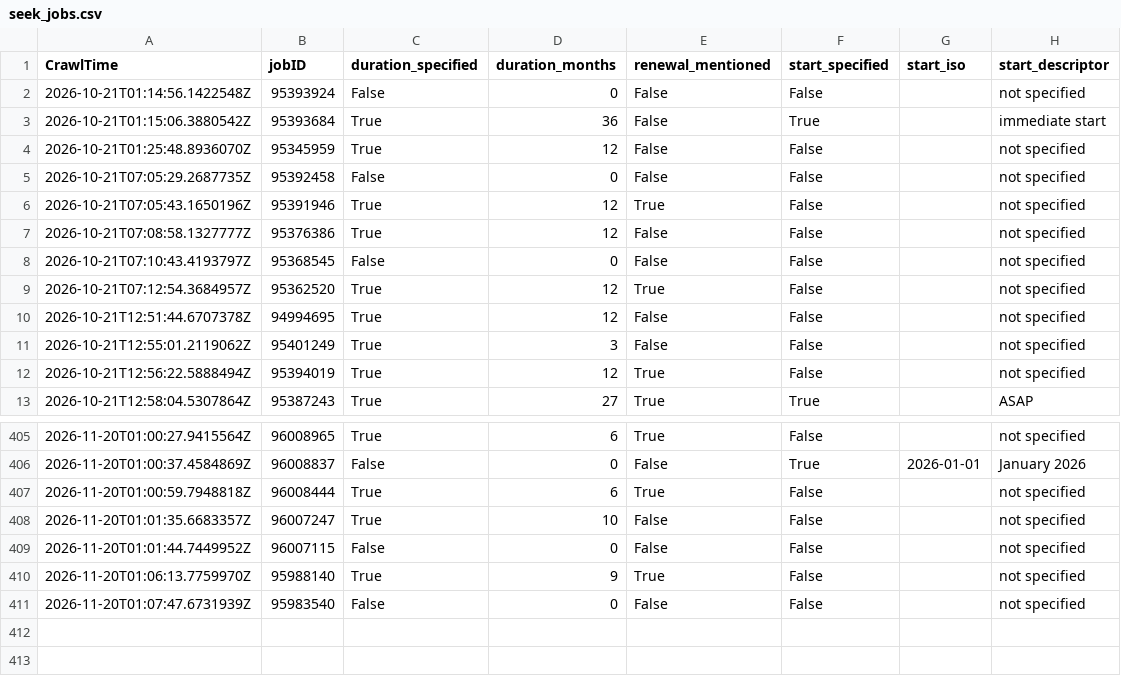
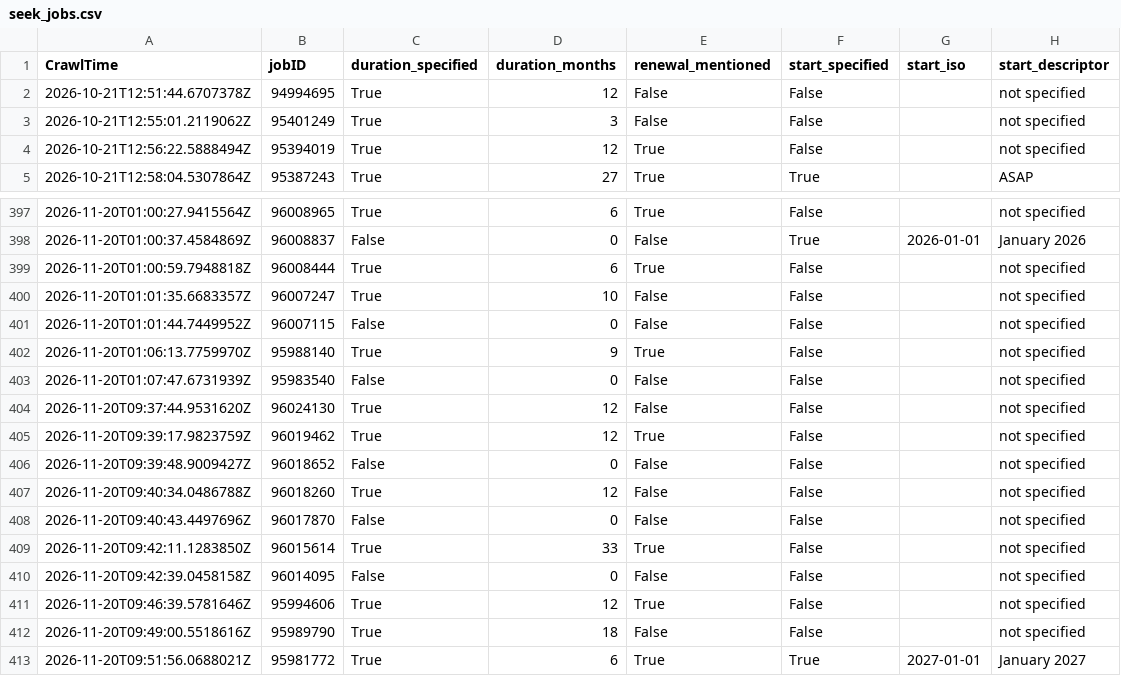
Before and after one commit to adverbdizzy7d/Seek-Jobs, a CSV file: data/seek_jobs.csv, drawn as a sheet; only a part is shown, gaps mark what is left out.

```diff
--- a/data/seek_jobs.csv
+++ b/data/seek_jobs.csv
@@ -1,10 +1,2 @@
 CrawlTime,jobID,duration_specified,duration_months,renewal_mentioned,start_specified,start_iso,start_descriptor
-"2026-10-21T01:14:56.1422548Z","95393924","False","0","False","False","","not specified"
-"2026-10-21T01:15:06.3880542Z","95393684","True","36","False","True","","immediate start"
-"2026-10-21T01:25:48.8936070Z","95345959","True","12","False","False","","not specified"
-"2026-10-21T07:05:29.2687735Z","95392458","False","0","False","False","","not specified"
-"2026-10-21T07:05:43.1650196Z","95391946","True","12","True","False","","not specified"
-"2026-10-21T07:08:58.1327777Z","95376386","True","12","False","False","","not specified"
-"2026-10-21T07:10:43.4193797Z","95368545","False","0","False","False","","not specified"
-"2026-10-21T07:12:54.3684957Z","95362520","True","12","True","False","","not specified"
 "2026-10-21T12:51:44.6707378Z","94994695","True","12","False","False","","not specified"
@@ -411 +403,11 @@ CrawlTime,jobID,duration_specified,duration_months,renewal_mentioned,start_speci
 "2026-11-20T01:07:47.6731939Z","95983540","False","0","False","False","","not specified"
+"2026-11-20T09:37:44.9531620Z","96024130","True","12","False","False","","not specified"
+"2026-11-20T09:39:17.9823759Z","96019462","True","12","True","False","","not specified"
+"2026-11-20T09:39:48.9009427Z","96018652","False","0","False","False","","not specified"
+"2026-11-20T09:40:34.0486788Z","96018260","True","12","False","False","","not specified"
+"2026-11-20T09:40:43.4497696Z","96017870","False","0","False","False","","not specified"
+"2026-11-20T09:42:11.1283850Z","96015614","True","33","True","False","","not specified"
+"2026-11-20T09:42:39.0458158Z","96014095","False","0","False","False","","not specified"
+"2026-11-20T09:46:39.5781646Z","95994606","True","12","True","False","","not specified"
+"2026-11-20T09:49:00.5518616Z","95989790","True","18","False","False","","not specified"
+"2026-11-20T09:51:56.0688021Z","95981772","True","6","True","True","2027-01-01","January 2027"
```
